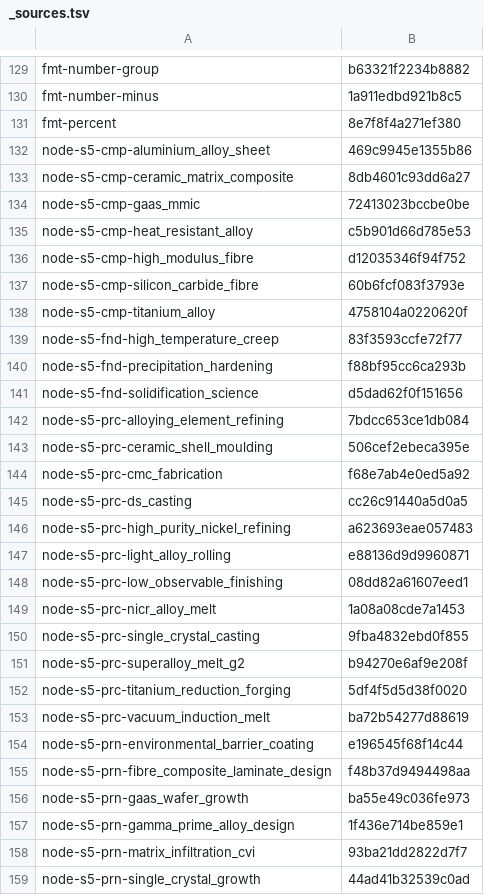
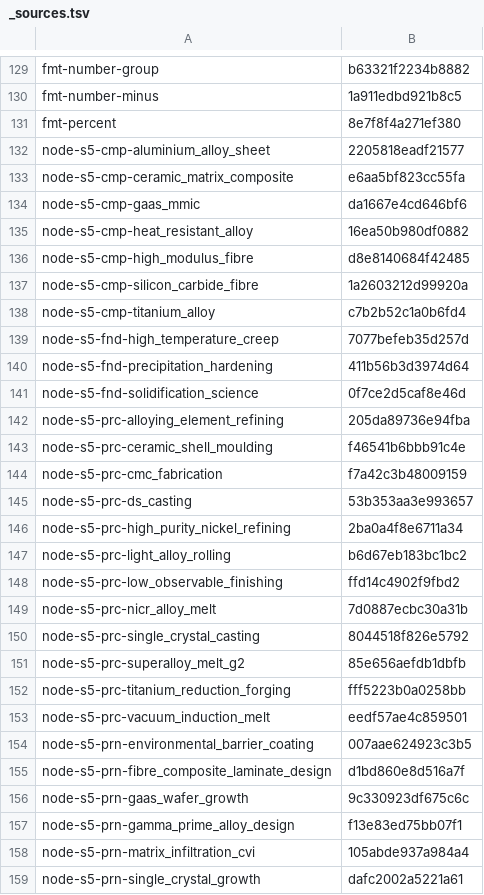
Before and after one commit to yvkalabuha/TechnoGame, a TSV file: mods/core/locale/ru/_sources.tsv, drawn as a sheet; only a part is shown, gaps mark what is left out; the diff covers the shown part only.

```diff
--- a/mods/core/locale/ru/_sources.tsv
+++ b/mods/core/locale/ru/_sources.tsv
@@ -131,29 +131,29 @@ fmt-number-minus	1a911edbd921b8c5
 fmt-percent	8e7f8f4a271ef380
-node-s5-cmp-aluminium_alloy_sheet	469c9945e1355b86
-node-s5-cmp-ceramic_matrix_composite	8db4601c93dd6a27
-node-s5-cmp-gaas_mmic	72413023bccbe0be
-node-s5-cmp-heat_resistant_alloy	c5b901d66d785e53
-node-s5-cmp-high_modulus_fibre	d12035346f94f752
-node-s5-cmp-silicon_carbide_fibre	60b6fcf083f3793e
-node-s5-cmp-titanium_alloy	4758104a0220620f
-node-s5-fnd-high_temperature_creep	83f3593ccfe72f77
-node-s5-fnd-precipitation_hardening	f88bf95cc6ca293b
-node-s5-fnd-solidification_science	d5dad62f0f151656
-node-s5-prc-alloying_element_refining	7bdcc653ce1db084
-node-s5-prc-ceramic_shell_moulding	506cef2ebeca395e
-node-s5-prc-cmc_fabrication	f68e7ab4e0ed5a92
-node-s5-prc-ds_casting	cc26c91440a5d0a5
-node-s5-prc-high_purity_nickel_refining	a623693eae057483
-node-s5-prc-light_alloy_rolling	e88136d9d9960871
-node-s5-prc-low_observable_finishing	08dd82a61607eed1
-node-s5-prc-nicr_alloy_melt	1a08a08cde7a1453
-node-s5-prc-single_crystal_casting	9fba4832ebd0f855
-node-s5-prc-superalloy_melt_g2	b94270e6af9e208f
-node-s5-prc-titanium_reduction_forging	5df4f5d5d38f0020
-node-s5-prc-vacuum_induction_melt	ba72b54277d88619
-node-s5-prn-environmental_barrier_coating	e196545f68f14c44
-node-s5-prn-fibre_composite_laminate_design	f48b37d9494498aa
-node-s5-prn-gaas_wafer_growth	ba55e49c036fe973
-node-s5-prn-gamma_prime_alloy_design	1f436e714be859e1
-node-s5-prn-matrix_infiltration_cvi	93ba21dd2822d7f7
-node-s5-prn-single_crystal_growth	44ad41b32539c0ad
+node-s5-cmp-aluminium_alloy_sheet	2205818eadf21577
+node-s5-cmp-ceramic_matrix_composite	e6aa5bf823cc55fa
+node-s5-cmp-gaas_mmic	da1667e4cd646bf6
+node-s5-cmp-heat_resistant_alloy	16ea50b980df0882
+node-s5-cmp-high_modulus_fibre	d8e8140684f42485
+node-s5-cmp-silicon_carbide_fibre	1a2603212d99920a
+node-s5-cmp-titanium_alloy	c7b2b52c1a0b6fd4
+node-s5-fnd-high_temperature_creep	7077befeb35d257d
+node-s5-fnd-precipitation_hardening	411b56b3d3974d64
+node-s5-fnd-solidification_science	0f7ce2d5caf8e46d
+node-s5-prc-alloying_element_refining	205da89736e94fba
+node-s5-prc-ceramic_shell_moulding	f46541b6bbb91c4e
+node-s5-prc-cmc_fabrication	f7a42c3b48009159
+node-s5-prc-ds_casting	53b353aa3e993657
+node-s5-prc-high_purity_nickel_refining	2ba0a4f8e6711a34
+node-s5-prc-light_alloy_rolling	b6d67eb183bc1bc2
+node-s5-prc-low_observable_finishing	ffd14c4902f9fbd2
+node-s5-prc-nicr_alloy_melt	7d0887ecbc30a31b
+node-s5-prc-single_crystal_casting	8044518f826e5792
+node-s5-prc-superalloy_melt_g2	85e656aefdb1dbfb
+node-s5-prc-titanium_reduction_forging	fff5223b0a0258bb
+node-s5-prc-vacuum_induction_melt	eedf57ae4c859501
+node-s5-prn-environmental_barrier_coating	007aae624923c3b5
+node-s5-prn-fibre_composite_laminate_design	d1bd860e8d516a7f
+node-s5-prn-gaas_wafer_growth	9c330923df675c6c
+node-s5-prn-gamma_prime_alloy_design	f13e83ed75bb07f1
+node-s5-prn-matrix_infiltration_cvi	105abde937a984a4
+node-s5-prn-single_crystal_growth	dafc2002a5221a61
```
Also changed, not shown: 71 edited cells elsewhere in this file, 12 other files.
